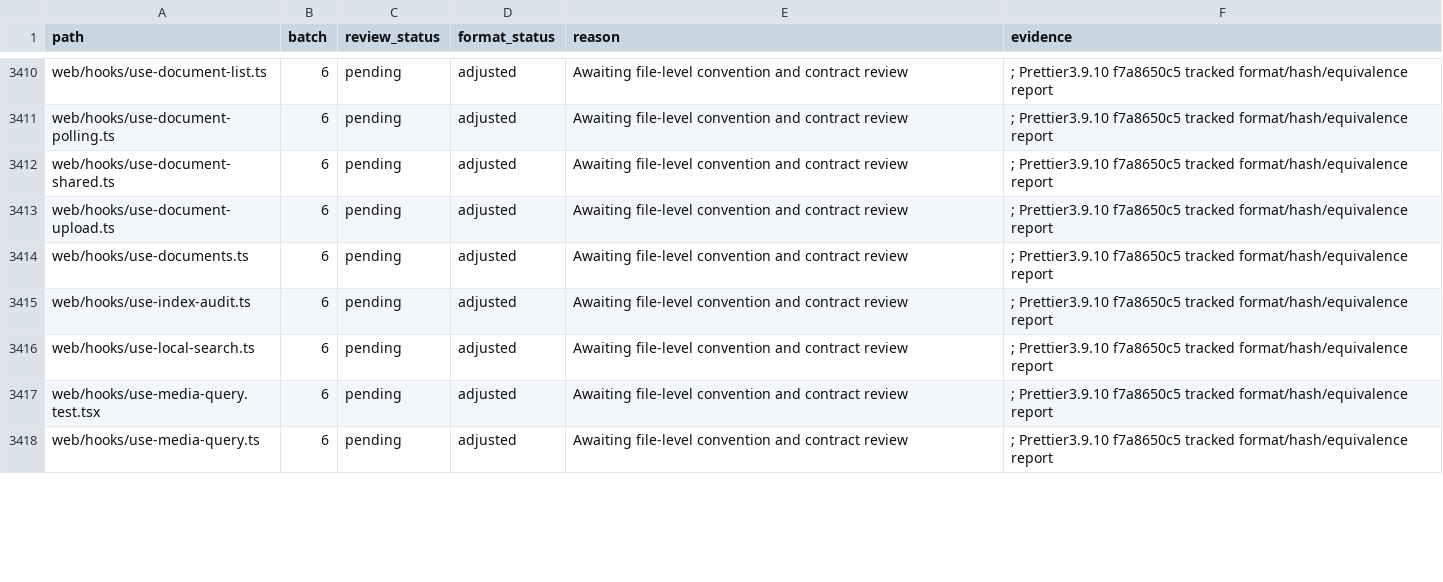
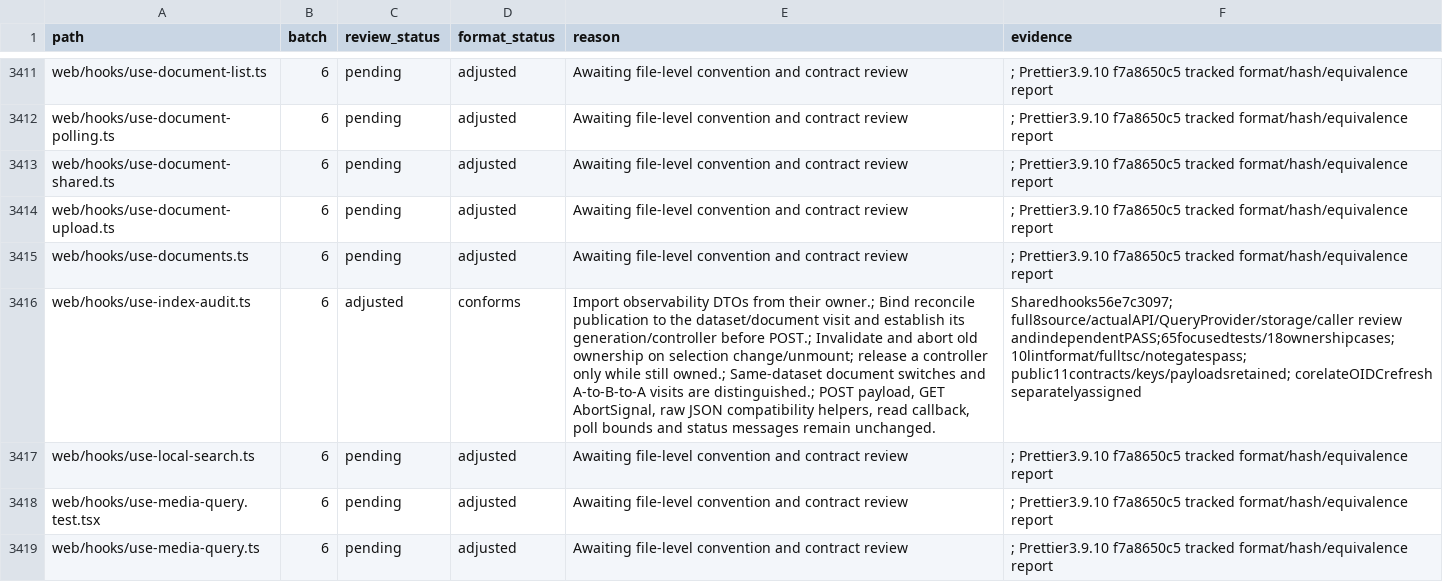
Before and after one commit to skygazer42/MimirQ, a CSV file: docs/maintenance/style-unification/coverage.csv, drawn as a sheet; only a part is shown, gaps mark what is left out; addresses are those after the commit; the diff covers the shown part only; the diff names each change by its address in the sheet, - before the commit and + after, or states it on an @@ line.

Commit message:
refactor(hooks): keep requests in their data scope

```diff
--- a/docs/maintenance/style-unification/coverage.csv
+++ b/docs/maintenance/style-unification/coverage.csv
-C3416 (review_status): pending
+C3416 (review_status): adjusted
-D3416 (format_status): adjusted
+D3416 (format_status): conforms
-E3416 (reason): Awaiting file-level convention and contract review
+E3416 (reason): Import observability DTOs from their owner.; Bind reconcile publication to the dataset/document visit and establish its generation/controller before POST.; Invalidate and abort old ownership on selection change/unmount; release a controller only while still owned.; Same-dataset document switches and A-to-B-to-A visits are distinguished.; POST payload, GET AbortSignal, raw JSON compatibility helpers, read callback, poll bounds and status messages remain unchanged.
-F3416 (evidence): ; Prettier3.9.10 f7a8650c5 tracked format/hash/equivalence report
+F3416 (evidence): Sharedhooks56e7c3097; full8source/actualAPI/QueryProvider/storage/caller review andindependentPASS;65focusedtests/18ownershipcases;10lintformat/fulltsc/notegatespass; public11contracts/keys/payloadsretained; corelateOIDCrefresh separatelyassigned
```
Also changed, not shown: 1 added row and 27 edited cells elsewhere in this file, 12 other files.
